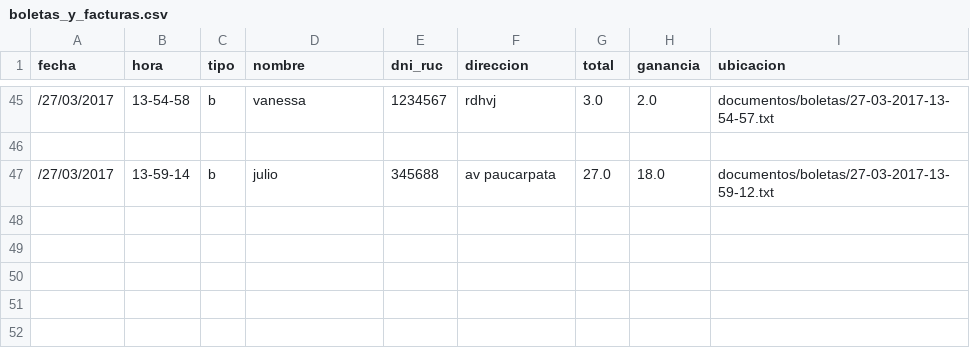
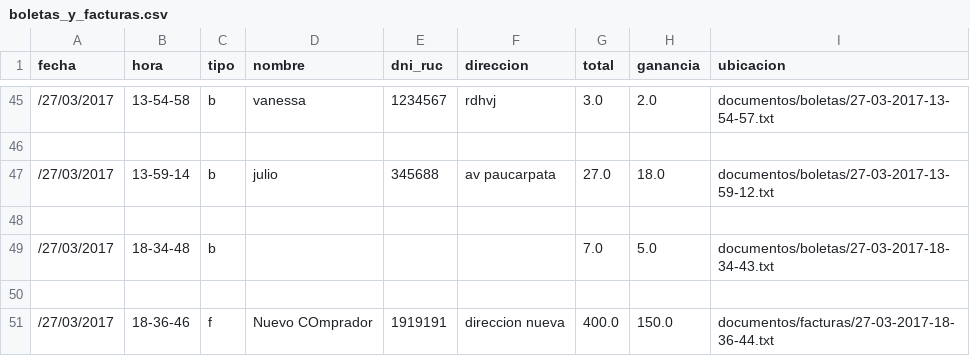
Before and after one commit to nashvent/libreria, a CSV file: productos/boletas_y_facturas.csv, drawn as a sheet; only a part is shown, gaps mark what is left out; the diff names each change by its address in the sheet, - before the commit and + after, or states it on an @@ line.

```diff
--- a/productos/boletas_y_facturas.csv
+++ b/productos/boletas_y_facturas.csv
+row 48: (empty)
+row 49: /27/03/2017 | 18-34-48 | b |  |  |  | 7.0 | 5.0 | documentos/boletas/27-03-2017-18-34-43.txt
+row 50: (empty)
+row 51: /27/03/2017 | 18-36-46 | f | Nuevo COmprador | 1919191 | direccion nueva | 400.0 | 150.0 | documentos/facturas/27-03-2017-18-36-44.txt
```
Also changed, not shown: productos/productos.csv, 5 other files.
